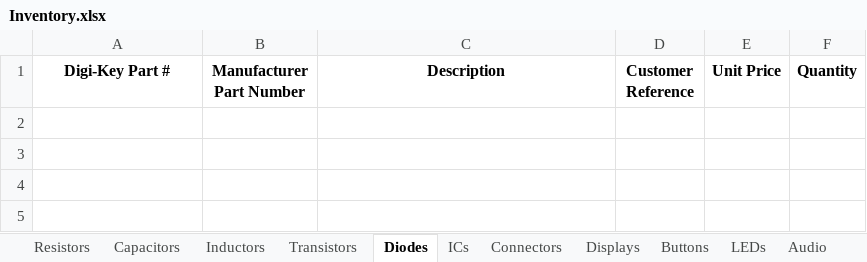
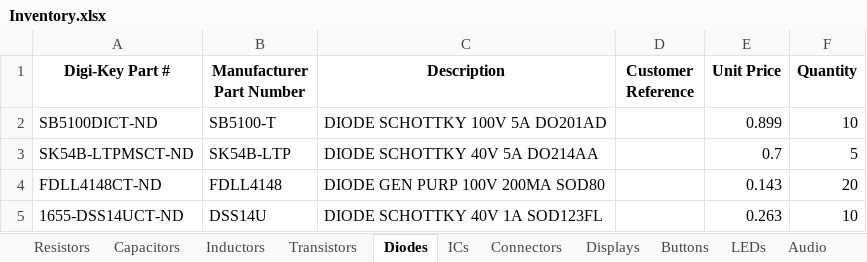
Before and after one commit to Thomas1B/Electronics-Inventory-Program, an Excel workbook: Saved_Lists/Inventory.xlsx, sheet Diodes, drawn as a sheet; values as stored, in another font and other column widths than the file's, no borders; the diff names each change by its address in the sheet, - before the commit and + after, or states it on an @@ line.

```diff
--- a/Saved_Lists/Inventory.xlsx (sheet Diodes)
+++ b/Saved_Lists/Inventory.xlsx (sheet Diodes)
+row 2: SB5100DICT-ND | SB5100-T | DIODE SCHOTTKY 100V 5A DO201AD |  | 0.899 | 10
+row 3: SK54B-LTPMSCT-ND | SK54B-LTP | DIODE SCHOTTKY 40V 5A DO214AA |  | 0.7 | 5
+row 4: FDLL4148CT-ND | FDLL4148 | DIODE GEN PURP 100V 200MA SOD80 |  | 0.143 | 20
+row 5: 1655-DSS14UCT-ND | DSS14U | DIODE SCHOTTKY 40V 1A SOD123FL |  | 0.263 | 10
```
Also changed, not shown: sheet Resistors, sheet ICs, sheet Capacitors, sheet LEDs, sheet Connectors, sheet Transistors, 6 more sheets, 3 other files.
